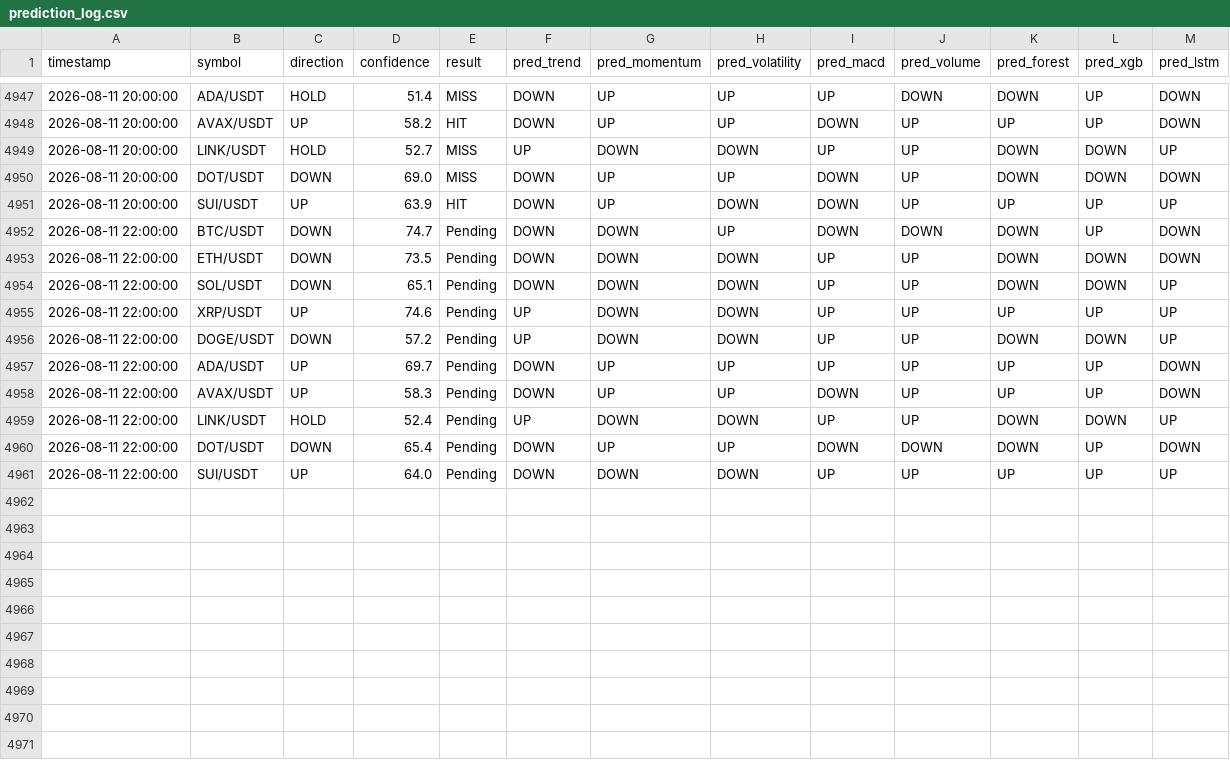
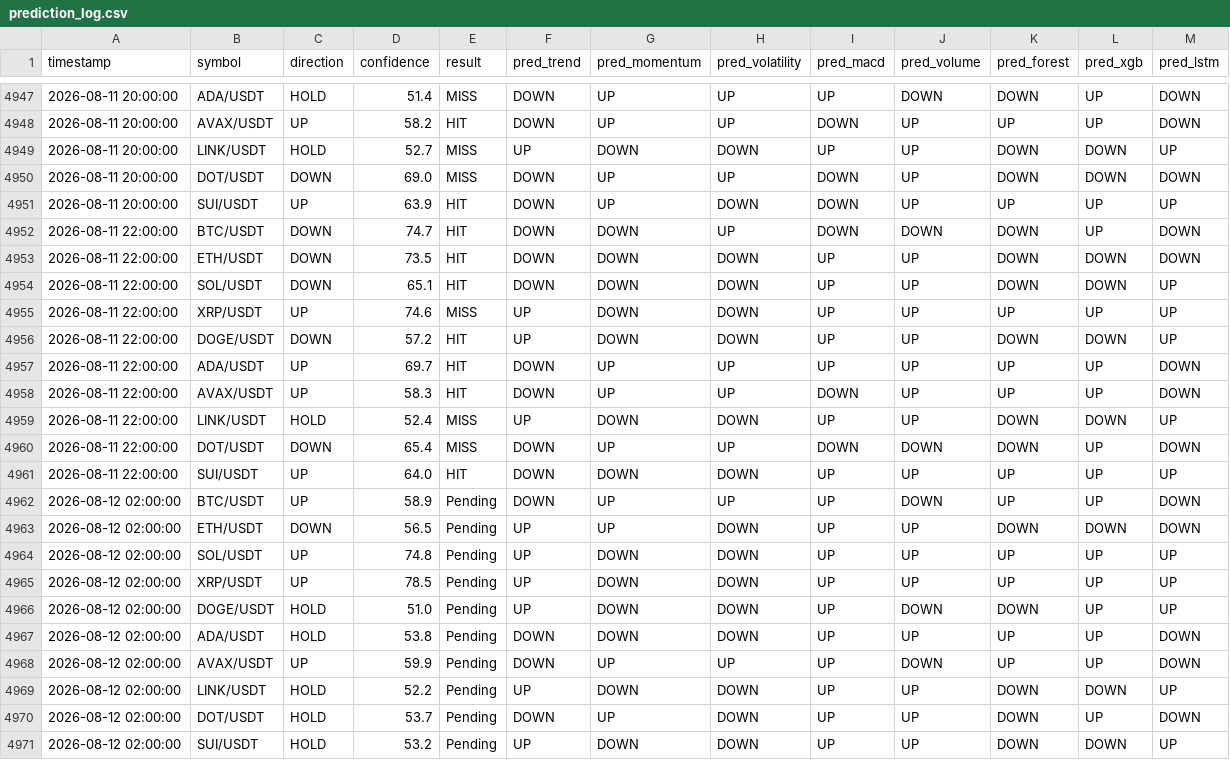
Before and after one commit to Jason12jpg/crypto, a CSV file: data/prediction_log.csv, drawn as a sheet; only a part is shown, gaps mark what is left out.

```diff
--- a/data/prediction_log.csv
+++ b/data/prediction_log.csv
@@ -4951,11 +4951,21 @@ timestamp,symbol,direction,confidence,result,pred_trend,pred_momentum,pred_volat
 2026-08-11 20:00:00,SUI/USDT,UP,63.9,HIT,DOWN,UP,DOWN,DOWN,UP,UP,UP,UP
-2026-08-11 22:00:00,BTC/USDT,DOWN,74.7,Pending,DOWN,DOWN,UP,DOWN,DOWN,DOWN,UP,DOWN
-2026-08-11 22:00:00,ETH/USDT,DOWN,73.5,Pending,DOWN,DOWN,DOWN,UP,UP,DOWN,DOWN,DOWN
-2026-08-11 22:00:00,SOL/USDT,DOWN,65.1,Pending,DOWN,DOWN,DOWN,UP,UP,DOWN,DOWN,UP
-2026-08-11 22:00:00,XRP/USDT,UP,74.6,Pending,UP,DOWN,DOWN,UP,UP,UP,UP,UP
-2026-08-11 22:00:00,DOGE/USDT,DOWN,57.2,Pending,UP,DOWN,DOWN,UP,UP,DOWN,DOWN,UP
-2026-08-11 22:00:00,ADA/USDT,UP,69.7,Pending,DOWN,UP,UP,UP,UP,UP,UP,DOWN
-2026-08-11 22:00:00,AVAX/USDT,UP,58.3,Pending,DOWN,UP,UP,DOWN,UP,UP,UP,DOWN
-2026-08-11 22:00:00,LINK/USDT,HOLD,52.4,Pending,UP,DOWN,DOWN,UP,UP,DOWN,DOWN,UP
-2026-08-11 22:00:00,DOT/USDT,DOWN,65.4,Pending,DOWN,UP,UP,DOWN,DOWN,DOWN,UP,DOWN
-2026-08-11 22:00:00,SUI/USDT,UP,64.0,Pending,DOWN,DOWN,DOWN,UP,UP,UP,UP,UP
+2026-08-11 22:00:00,BTC/USDT,DOWN,74.7,HIT,DOWN,DOWN,UP,DOWN,DOWN,DOWN,UP,DOWN
+2026-08-11 22:00:00,ETH/USDT,DOWN,73.5,HIT,DOWN,DOWN,DOWN,UP,UP,DOWN,DOWN,DOWN
+2026-08-11 22:00:00,SOL/USDT,DOWN,65.1,HIT,DOWN,DOWN,DOWN,UP,UP,DOWN,DOWN,UP
+2026-08-11 22:00:00,XRP/USDT,UP,74.6,MISS,UP,DOWN,DOWN,UP,UP,UP,UP,UP
+2026-08-11 22:00:00,DOGE/USDT,DOWN,57.2,HIT,UP,DOWN,DOWN,UP,UP,DOWN,DOWN,UP
+2026-08-11 22:00:00,ADA/USDT,UP,69.7,HIT,DOWN,UP,UP,UP,UP,UP,UP,DOWN
+2026-08-11 22:00:00,AVAX/USDT,UP,58.3,HIT,DOWN,UP,UP,DOWN,UP,UP,UP,DOWN
+2026-08-11 22:00:00,LINK/USDT,HOLD,52.4,MISS,UP,DOWN,DOWN,UP,UP,DOWN,DOWN,UP
+2026-08-11 22:00:00,DOT/USDT,DOWN,65.4,MISS,DOWN,UP,UP,DOWN,DOWN,DOWN,UP,DOWN
+2026-08-11 22:00:00,SUI/USDT,UP,64.0,HIT,DOWN,DOWN,DOWN,UP,UP,UP,UP,UP
+2026-08-12 02:00:00,BTC/USDT,UP,58.9,Pending,DOWN,UP,UP,UP,DOWN,UP,UP,DOWN
+2026-08-12 02:00:00,ETH/USDT,DOWN,56.5,Pending,UP,UP,DOWN,UP,UP,DOWN,DOWN,DOWN
+2026-08-12 02:00:00,SOL/USDT,UP,74.8,Pending,UP,DOWN,DOWN,UP,UP,UP,UP,UP
+2026-08-12 02:00:00,XRP/USDT,UP,78.5,Pending,UP,DOWN,DOWN,UP,UP,UP,UP,UP
+2026-08-12 02:00:00,DOGE/USDT,HOLD,51.0,Pending,UP,DOWN,DOWN,UP,DOWN,DOWN,UP,UP
+2026-08-12 02:00:00,ADA/USDT,HOLD,53.8,Pending,DOWN,DOWN,DOWN,UP,UP,UP,UP,DOWN
+2026-08-12 02:00:00,AVAX/USDT,UP,59.9,Pending,DOWN,UP,UP,UP,DOWN,UP,UP,DOWN
+2026-08-12 02:00:00,LINK/USDT,HOLD,52.2,Pending,UP,DOWN,DOWN,UP,UP,DOWN,DOWN,UP
+2026-08-12 02:00:00,DOT/USDT,HOLD,53.7,Pending,DOWN,UP,DOWN,UP,UP,DOWN,UP,DOWN
+2026-08-12 02:00:00,SUI/USDT,HOLD,53.2,Pending,UP,DOWN,DOWN,UP,UP,DOWN,DOWN,UP
```
Also changed, not shown: data/model_weights.csv, 1 other file.
